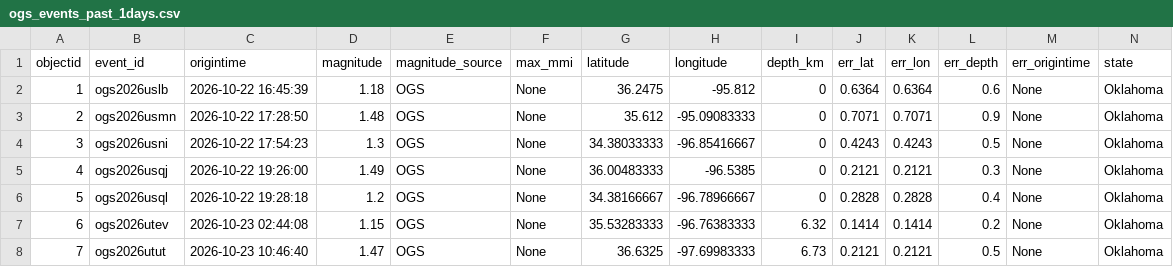
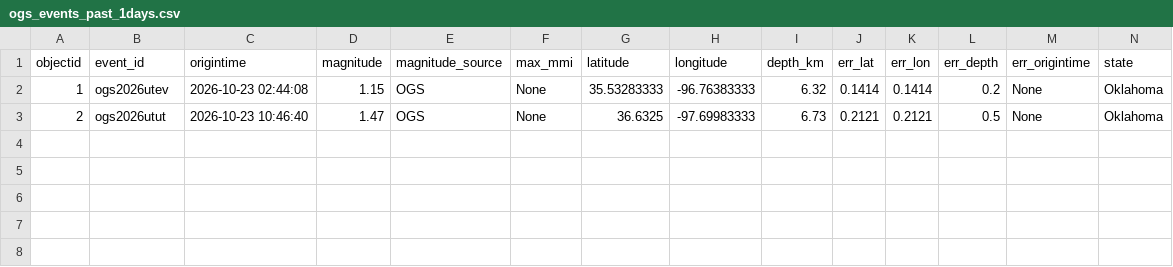
Before and after one commit to Hy-X/OGS_Catalog_Update, a CSV file: ogs_events_past_1days.csv, drawn as a sheet; only a part is shown; removed rows and columns are numbered as before the commit, all else as after; rows hold the shown columns only; the diff names each change by its address in the sheet, - before the commit and + after, or states it on an @@ line.

```diff
--- a/ogs_events_past_1days.csv
+++ b/ogs_events_past_1days.csv
-row 2: 1 | ogs2026uslb | 2026-10-22 16:45:39 | 1.18 | OGS | None | 36.2475 | -95.812 | 0 | 0.6364 | 0.6364 | 0.6 | None | Oklahoma
-row 3: 2 | ogs2026usmn | 2026-10-22 17:28:50 | 1.48 | OGS | None | 35.612 | -95.09083333 | 0 | 0.7071 | 0.7071 | 0.9 | None | Oklahoma
-row 4: 3 | ogs2026usni | 2026-10-22 17:54:23 | 1.3 | OGS | None | 34.38033333 | -96.85416667 | 0 | 0.4243 | 0.4243 | 0.5 | None | Oklahoma
-row 5: 4 | ogs2026usqj | 2026-10-22 19:26:00 | 1.49 | OGS | None | 36.00483333 | -96.5385 | 0 | 0.2121 | 0.2121 | 0.3 | None | Oklahoma
-row 6: 5 | ogs2026usql | 2026-10-22 19:28:18 | 1.2 | OGS | None | 34.38166667 | -96.78966667 | 0 | 0.2828 | 0.2828 | 0.4 | None | Oklahoma
-A2 (objectid): 6
+A2 (objectid): 1
-A3 (objectid): 7
+A3 (objectid): 2
```
Also changed, not shown: ogs_events_past_30days.csv, ogs_events_past_7days.csv.
